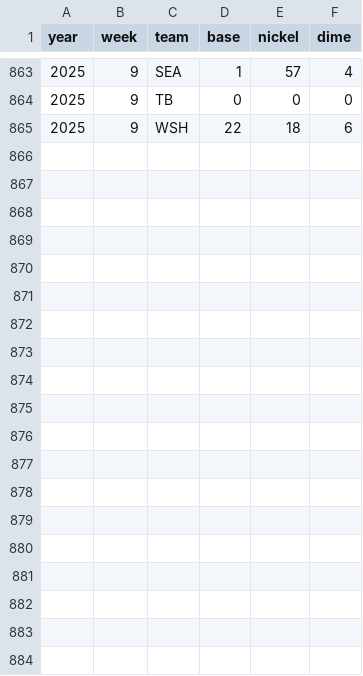
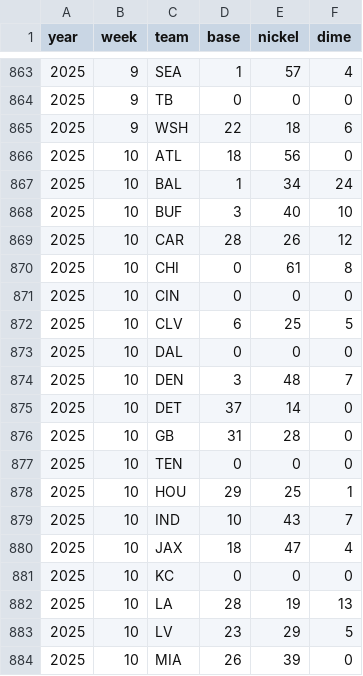
Before and after one commit to robert-stennett23/vs_created_data, a CSV file: defense_alignment.csv, drawn as a sheet; only a part is shown, gaps mark what is left out; the diff covers the shown part only; the diff names each change by its address in the sheet, - before the commit and + after, or states it on an @@ line.

```diff
--- a/defense_alignment.csv
+++ b/defense_alignment.csv
+row 866: 2025 | 10 | ATL | 18 | 56 | 0
+row 867: 2025 | 10 | BAL | 1 | 34 | 24
+row 868: 2025 | 10 | BUF | 3 | 40 | 10
+row 869: 2025 | 10 | CAR | 28 | 26 | 12
+row 870: 2025 | 10 | CHI | 0 | 61 | 8
+row 871: 2025 | 10 | CIN | 0 | 0 | 0
+row 872: 2025 | 10 | CLV | 6 | 25 | 5
+row 873: 2025 | 10 | DAL | 0 | 0 | 0
+row 874: 2025 | 10 | DEN | 3 | 48 | 7
+row 875: 2025 | 10 | DET | 37 | 14 | 0
+row 876: 2025 | 10 | GB | 31 | 28 | 0
+row 877: 2025 | 10 | TEN | 0 | 0 | 0
+row 878: 2025 | 10 | HOU | 29 | 25 | 1
+row 879: 2025 | 10 | IND | 10 | 43 | 7
+row 880: 2025 | 10 | JAX | 18 | 47 | 4
+row 881: 2025 | 10 | KC | 0 | 0 | 0
+row 882: 2025 | 10 | LA | 28 | 19 | 13
+row 883: 2025 | 10 | LV | 23 | 29 | 5
+row 884: 2025 | 10 | MIA | 26 | 39 | 0
```
Also changed, not shown: 13 added rows elsewhere in this file, current_wk_odds.csv.
